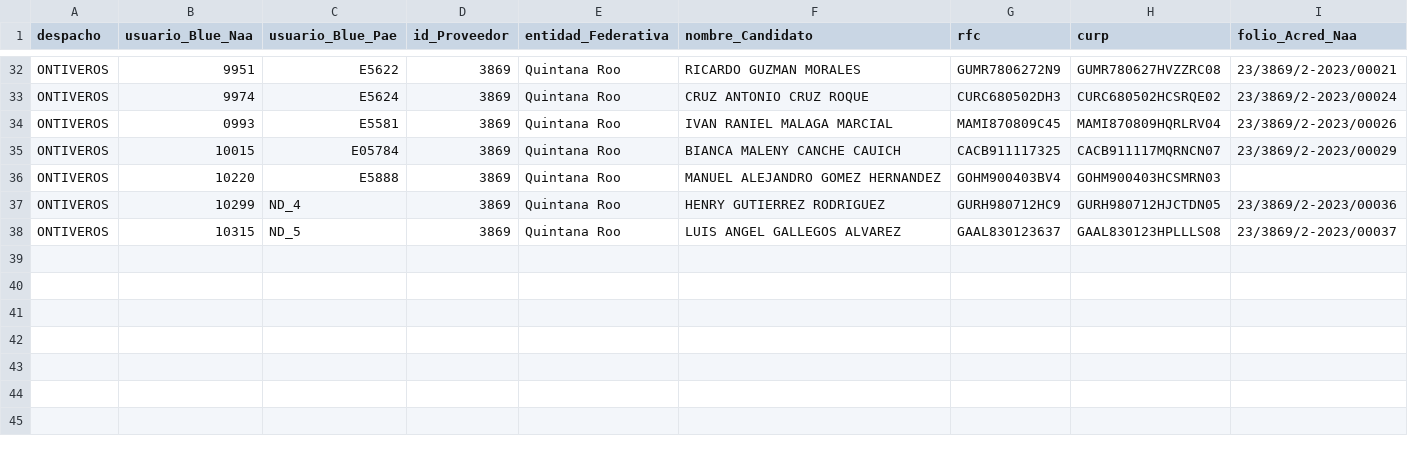
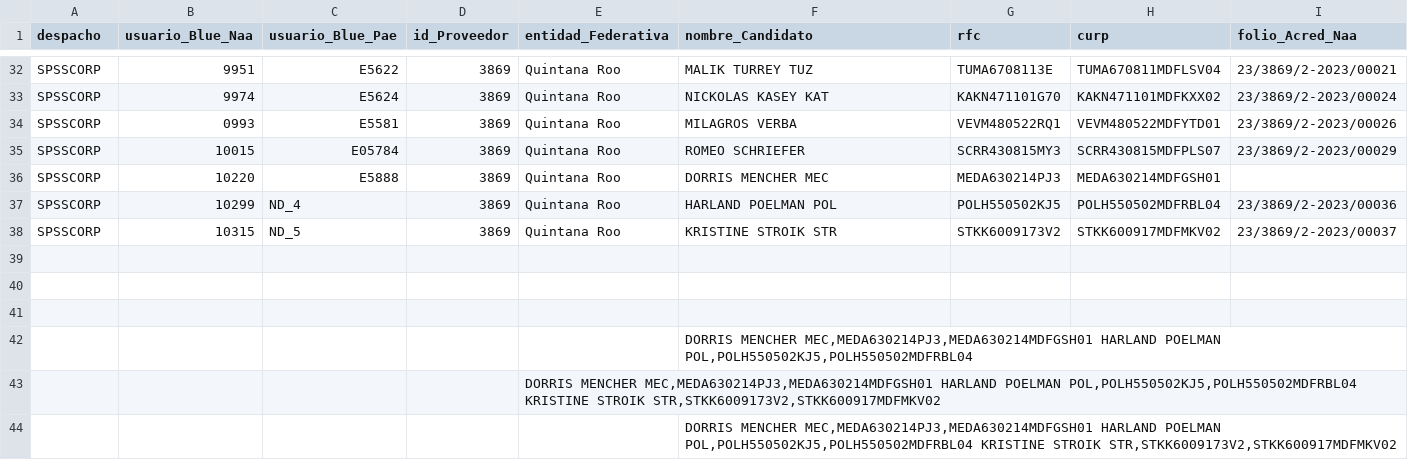
Before and after one commit to Dan399/streamlit_tracker_map, a CSV file: Data/notif_data.csv, drawn as a sheet; only a part is shown, gaps mark what is left out; rows hold the shown columns only; the diff covers the shown part only; the diff names each change by its address in the sheet, - before the commit and + after, or states it on an @@ line.

```diff
--- a/Data/notif_data.csv
+++ b/Data/notif_data.csv
-A32:A38 (despacho): ONTIVEROS
+A32:A38 (despacho): SPSSCORP
-F32 (nombre_Candidato): RICARDO GUZMAN MORALES
+F32 (nombre_Candidato): MALIK TURREY TUZ
-G32 (rfc): GUMR7806272N9
+G32 (rfc): TUMA6708113E
-H32 (curp): GUMR780627HVZZRC08
+H32 (curp): TUMA670811MDFLSV04
-F33 (nombre_Candidato): CRUZ ANTONIO CRUZ ROQUE
+F33 (nombre_Candidato): NICKOLAS KASEY KAT
-G33 (rfc): CURC680502DH3
+G33 (rfc): KAKN471101G70
-H33 (curp): CURC680502HCSRQE02
+H33 (curp): KAKN471101MDFKXX02
-F34 (nombre_Candidato): IVAN RANIEL MALAGA MARCIAL
+F34 (nombre_Candidato): MILAGROS VERBA
-G34 (rfc): MAMI870809C45
+G34 (rfc): VEVM480522RQ1
-H34 (curp): MAMI870809HQRLRV04
+H34 (curp): VEVM480522MDFYTD01
-F35 (nombre_Candidato): BIANCA MALENY CANCHE CAUICH
+F35 (nombre_Candidato): ROMEO SCHRIEFER
-G35 (rfc): CACB911117325
+G35 (rfc): SCRR430815MY3
-H35 (curp): CACB911117MQRNCN07
+H35 (curp): SCRR430815MDFPLS07
-F36 (nombre_Candidato): MANUEL ALEJANDRO GOMEZ HERNANDEZ
+F36 (nombre_Candidato): DORRIS MENCHER MEC
-G36 (rfc): GOHM900403BV4
+G36 (rfc): MEDA630214PJ3
-H36 (curp): GOHM900403HCSMRN03
+H36 (curp): MEDA630214MDFGSH01
-F37 (nombre_Candidato): HENRY GUTIERREZ RODRIGUEZ
+F37 (nombre_Candidato): HARLAND POELMAN POL
-G37 (rfc): GURH980712HC9
+G37 (rfc): POLH550502KJ5
-H37 (curp): GURH980712HJCTDN05
+H37 (curp): POLH550502MDFRBL04
-F38 (nombre_Candidato): LUIS ANGEL GALLEGOS ALVAREZ
+F38 (nombre_Candidato): KRISTINE STROIK STR
-G38 (rfc): GAAL830123637
+G38 (rfc): STKK6009173V2
-H38 (curp): GAAL830123HPLLLS08
+H38 (curp): STKK600917MDFMKV02
+row 39: (empty)
+row 40: (empty)
+row 41: (empty)
+row 42:  |  |  |  |  | DORRIS MENCHER MEC,MEDA630214PJ3,MEDA630214MDFGSH01 HARLAND POELMAN POL,POLH550502KJ5,POLH550502MDFRBL04
+row 43:  |  |  |  | DORRIS MENCHER MEC,MEDA630214PJ3,MEDA630214MDFGSH01 HARLAND POELMAN POL,POLH550502KJ5,POLH550502MDFRBL04 KRISTINE STROIK STR,STKK6009173V2,STKK600917MDFMKV02
+row 44:  |  |  |  |  | DORRIS MENCHER MEC,MEDA630214PJ3,MEDA630214MDFGSH01 HARLAND POELMAN POL,POLH550502KJ5,POLH550502MDFRBL04 KRISTINE STROIK STR,STKK6009173V2,STKK600917MDFMKV02
```
Also changed, not shown: 118 edited cells elsewhere in this file.
